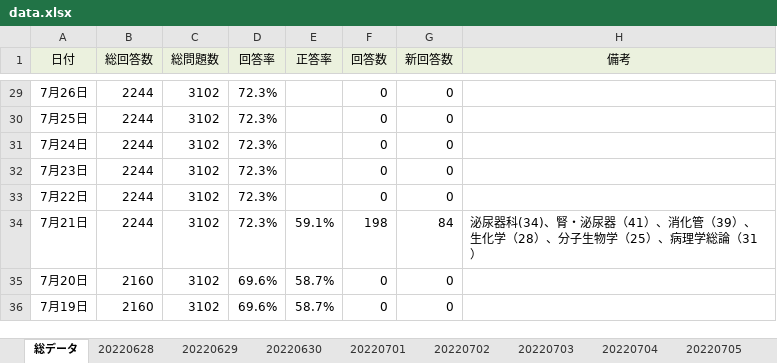
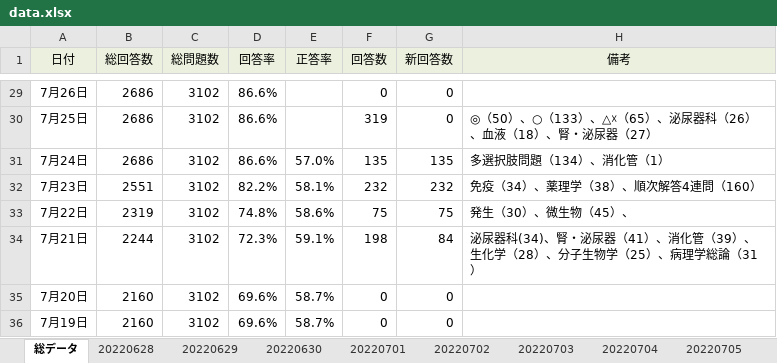
Before and after one commit to ROOT0616/QBAnalysis, an Excel workbook: data.xlsx, sheet 総データ, drawn as a sheet; only a part is shown, gaps mark what is left out; values as stored, in another font and other column widths than the file's, no borders; charts and pictures and conditional formats not drawn; the diff covers the shown part only; the diff names each change by its address in the sheet, - before the commit and + after, or states it on an @@ line.

```diff
--- a/data.xlsx (sheet 総データ)
+++ b/data.xlsx (sheet 総データ)
-B29:B31 (総回答数): 2244
+B29:B31 (総回答数): 2686
-D29:D31 (回答率): 72.3%
+D29:D31 (回答率): 86.6%
-F30 (回答数): 0
+F30 (回答数): 319
-H30 (備考): (empty)
+H30 (備考): ◎（50）、○（133）、△☓（65）、泌尿器科（26）、血液（18）、腎・泌尿器（27）
-E31 (正答率): (empty)
+E31 (正答率): 57.0%
-F31 (回答数): 0
+F31 (回答数): 135
-G31 (新回答数): 0
+G31 (新回答数): 135
-H31 (備考): (empty)
+H31 (備考): 多選択肢問題（134）、消化管（1）
-B32 (総回答数): 2244
+B32 (総回答数): 2551
-D32 (回答率): 72.3%
+D32 (回答率): 82.2%
-E32 (正答率): (empty)
+E32 (正答率): 58.1%
-F32 (回答数): 0
+F32 (回答数): 232
-G32 (新回答数): 0
+G32 (新回答数): 232
-H32 (備考): (empty)
+H32 (備考): 免疫（34）、薬理学（38）、順次解答4連問（160）
-B33 (総回答数): 2244
+B33 (総回答数): 2319
-D33 (回答率): 72.3%
+D33 (回答率): 74.8%
-E33 (正答率): (empty)
+E33 (正答率): 58.6%
-F33 (回答数): 0
+F33 (回答数): 75
-G33 (新回答数): 0
+G33 (新回答数): 75
-H33 (備考): (empty)
+H33 (備考): 発生（30）、微生物（45）、
```
Also changed, not shown: 54 edited cells elsewhere in this sheet, other sheet tabs, charts or pictures, 4 other files.
